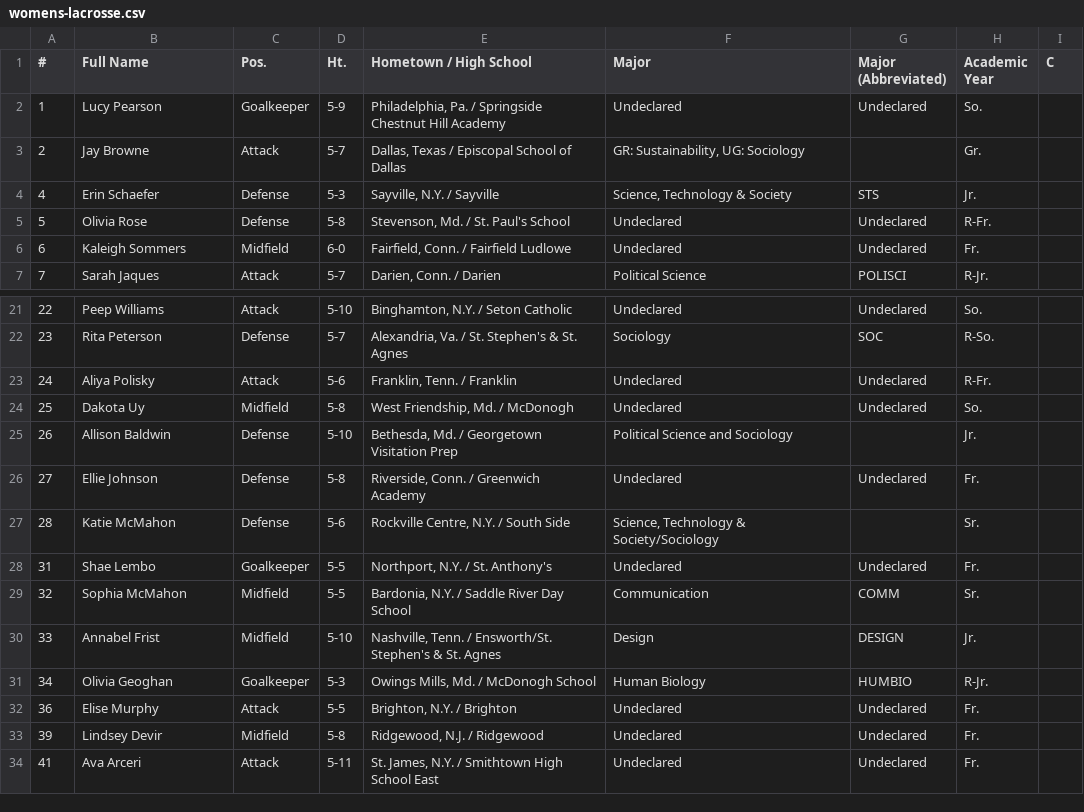
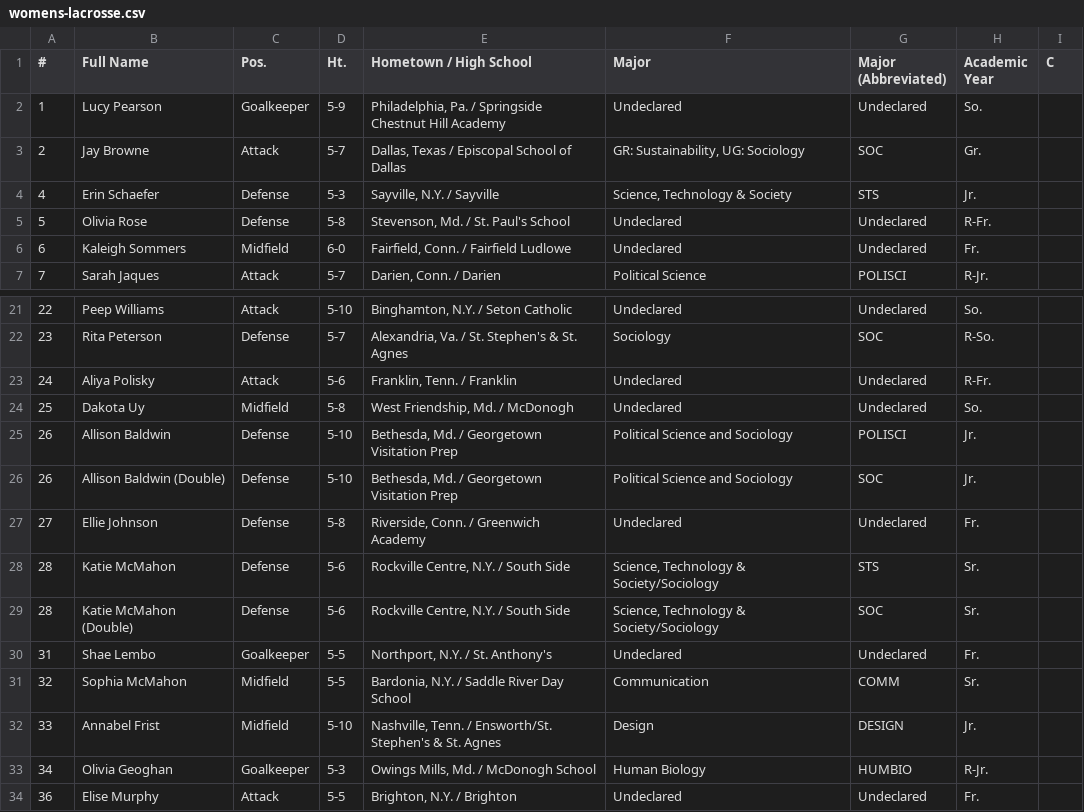
Before and after one commit to TheStanfordDaily/bobabots, a CSV file: athlete-majors/women/womens-lacrosse.csv, drawn as a sheet; only a part is shown, gaps mark what is left out; the shorter side is filled out with more unchanged rows.

```diff
--- a/athlete-majors/women/womens-lacrosse.csv
+++ b/athlete-majors/women/womens-lacrosse.csv
@@ -2,3 +2,3 @@
 1,Lucy Pearson,Goalkeeper,5-9,"Philadelphia, Pa. / Springside Chestnut Hill Academy",Undeclared,Undeclared,So.,
-2,Jay Browne,Attack,5-7,"Dallas, Texas / Episcopal School of Dallas","GR: Sustainability, UG: Sociology",,Gr.,
+2,Jay Browne,Attack,5-7,"Dallas, Texas / Episcopal School of Dallas","GR: Sustainability, UG: Sociology",SOC,Gr.,
 4,Erin Schaefer,Defense,5-3,"Sayville, N.Y. / Sayville","Science, Technology & Society",STS,Jr.,
@@ -24,5 +24,7 @@
 25,Dakota Uy,Midfield,5-8,"West Friendship, Md. / McDonogh",Undeclared,Undeclared,So.,
-26,Allison Baldwin,Defense,5-10,"Bethesda, Md. / Georgetown Visitation Prep",Political Science and Sociology,,Jr.,
+26,Allison Baldwin,Defense,5-10,"Bethesda, Md. / Georgetown Visitation Prep",Political Science and Sociology,POLISCI,Jr.,
+26,Allison Baldwin (Double),Defense,5-10,"Bethesda, Md. / Georgetown Visitation Prep",Political Science and Sociology,SOC,Jr.,
 27,Ellie Johnson,Defense,5-8,"Riverside, Conn. / Greenwich Academy",Undeclared,Undeclared,Fr.,
-28,Katie McMahon,Defense,5-6,"Rockville Centre, N.Y. / South Side","Science, Technology & Society/Sociology",,Sr.,
+28,Katie McMahon,Defense,5-6,"Rockville Centre, N.Y. / South Side","Science, Technology & Society/Sociology",STS,Sr.,
+28,Katie McMahon (Double),Defense,5-6,"Rockville Centre, N.Y. / South Side","Science, Technology & Society/Sociology",SOC,Sr.,
 31,Shae Lembo,Goalkeeper,5-5,"Northport, N.Y. / St. Anthony's",Undeclared,Undeclared,Fr.,
```
Also changed, not shown: athlete-majors/men/football.csv, athlete-majors/men/mens-rowing.csv, 16 other files.
